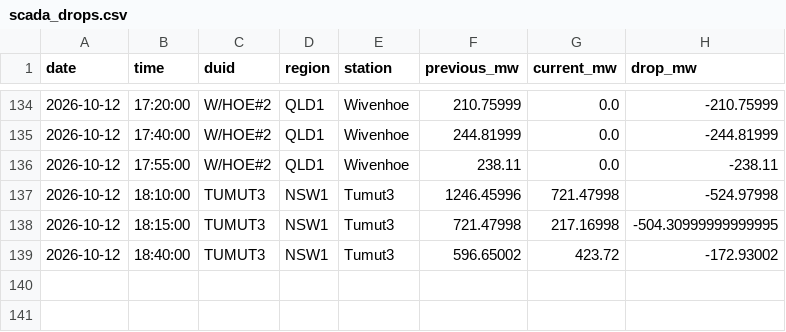
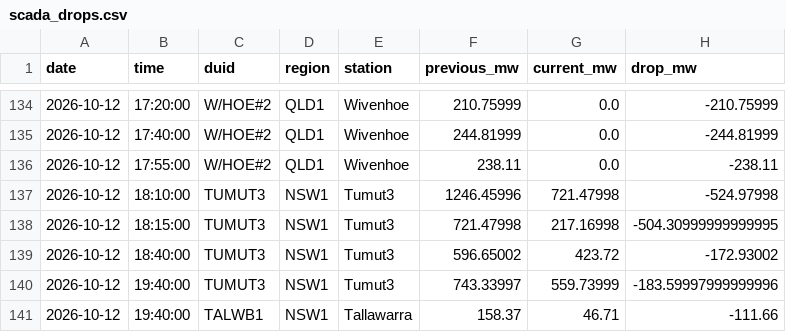
Before and after one commit to Hellijam9/nem-intelligence, a CSV file: state/scada_drops.csv, drawn as a sheet; only a part is shown, gaps mark what is left out.

```diff
--- a/state/scada_drops.csv
+++ b/state/scada_drops.csv
@@ -139 +139,3 @@ date,time,duid,region,station,previous_mw,current_mw,drop_mw
 2026-10-12,18:40:00,TUMUT3,NSW1,Tumut3,596.65002,423.72,-172.93002
+2026-10-12,19:40:00,TUMUT3,NSW1,Tumut3,743.33997,559.73999,-183.59997999999996
+2026-10-12,19:40:00,TALWB1,NSW1,Tallawarra,158.37,46.71,-111.66
```
Also changed, not shown: 4 other files.
